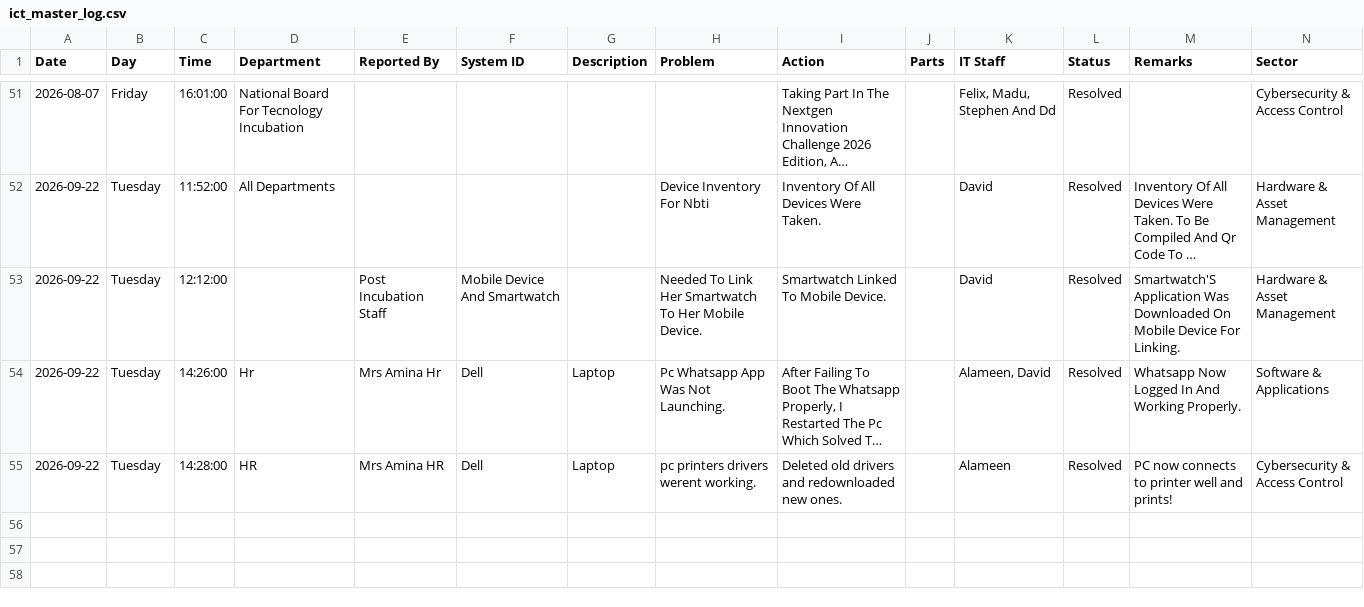
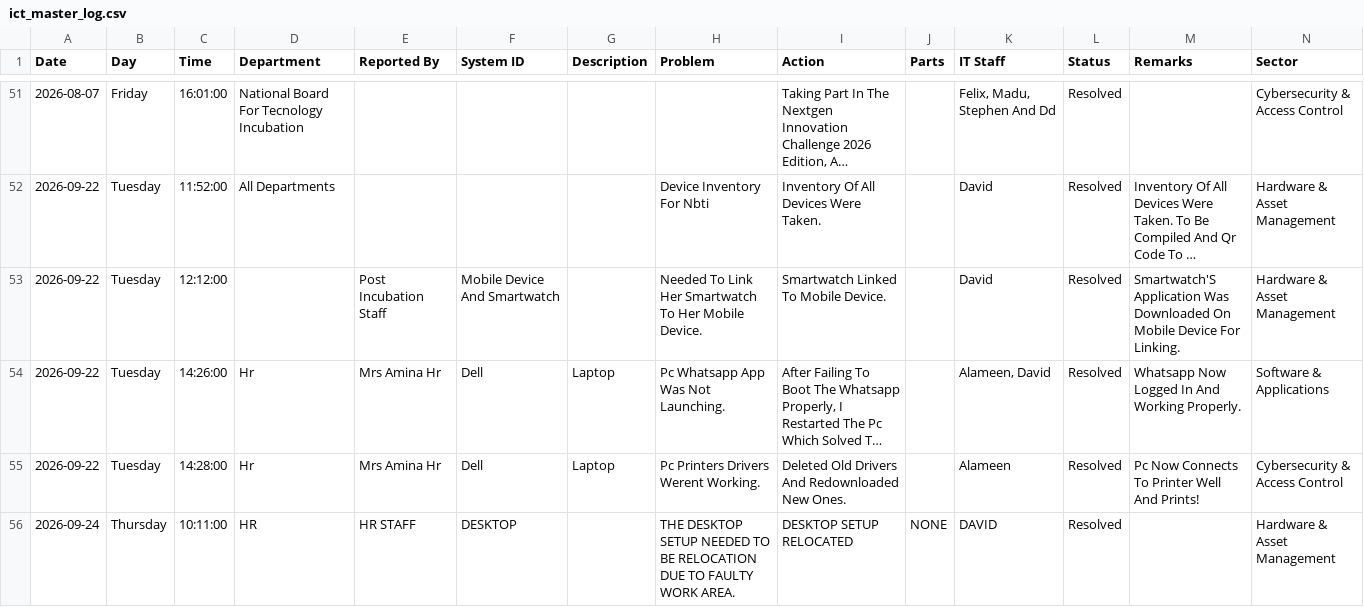
Before and after one commit to motechbello1/ICT-Report-Portal, a CSV file: ict_master_log.csv, drawn as a sheet; only a part is shown, gaps mark what is left out; long unchanged cells end in …; the diff names each change by its address in the sheet, - before the commit and + after, or states it on an @@ line.

Commit message:
Auto-sync ict_master_log.csv

```diff
--- a/ict_master_log.csv
+++ b/ict_master_log.csv
-D55 (Department): HR
+D55 (Department): Hr
-E55 (Reported By): Mrs Amina HR
+E55 (Reported By): Mrs Amina Hr
-H55 (Problem): pc printers drivers werent working.
+H55 (Problem): Pc Printers Drivers Werent Working.
-I55 (Action): Deleted old drivers and redownloaded new ones.
+I55 (Action): Deleted Old Drivers And Redownloaded New Ones.
-M55 (Remarks): PC now connects to printer well and prints!
+M55 (Remarks): Pc Now Connects To Printer Well And Prints!
+row 56: 2026-09-24 | Thursday | 10:11:00 | HR | HR STAFF | DESKTOP |  | THE DESKTOP SETUP NEEDED TO BE RELOCATION DUE TO FAULTY WORK AREA. | DESKTOP SETUP RELOCATED | NONE | DAVID | Resolved |  | Hardware & Asset Management
```
